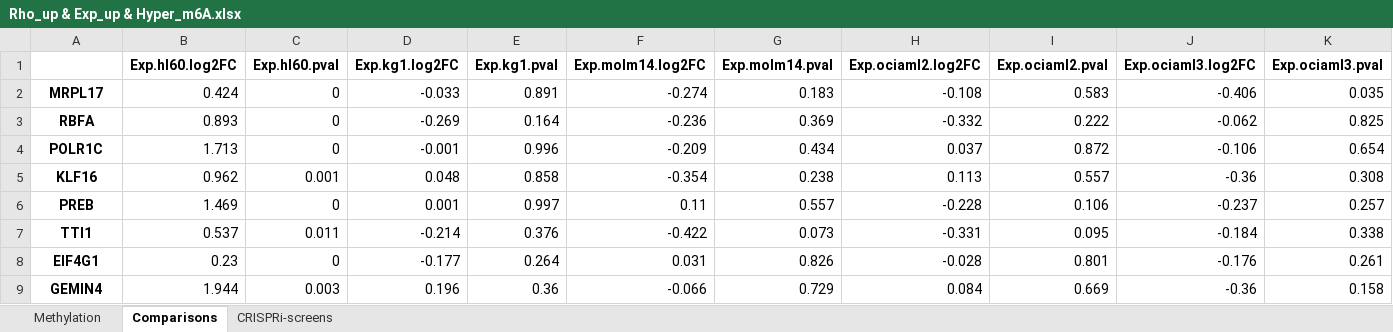
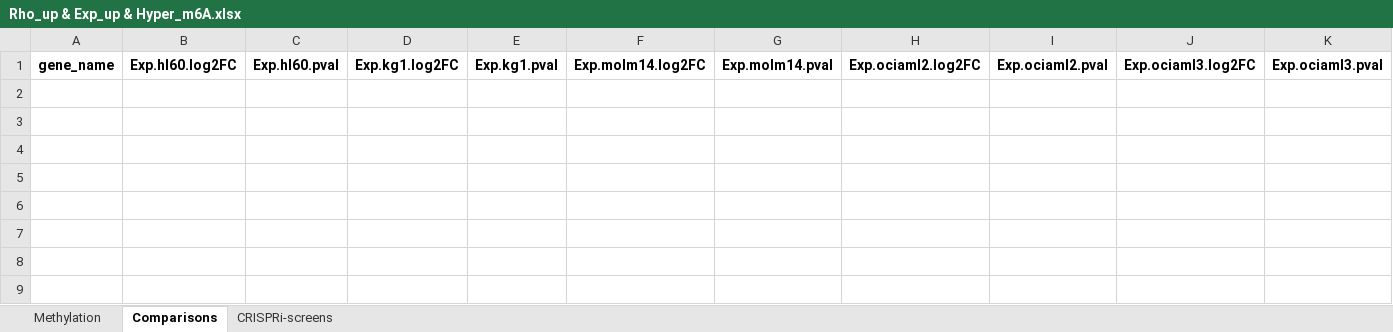
Before and after one commit to GilbertLabUCSF/Decitabine-treatment, an Excel workbook: combined_analysis/intersectional-genes/Rho_up & Exp_up & Hyper_m6A.xlsx, sheet Comparisons, drawn as a sheet; only a part is shown; values as stored, in another font and other column widths than the file's, no borders; rows hold the shown columns only; the diff names each change by its address in the sheet, - before the commit and + after, or states it on an @@ line.

```diff
--- a/combined_analysis/intersectional-genes/Rho_up & Exp_up & Hyper_m6A.xlsx (sheet Comparisons)
+++ b/combined_analysis/intersectional-genes/Rho_up & Exp_up & Hyper_m6A.xlsx (sheet Comparisons)
-A1: (empty)
+A1: gene_name
-row 2: MRPL17 | 0.424 | 0 | -0.033 | 0.891 | -0.274 | 0.183 | -0.108 | 0.583 | -0.406 | 0.035
-row 3: RBFA | 0.893 | 0 | -0.269 | 0.164 | -0.236 | 0.369 | -0.332 | 0.222 | -0.062 | 0.825
-row 4: POLR1C | 1.713 | 0 | -0.001 | 0.996 | -0.209 | 0.434 | 0.037 | 0.872 | -0.106 | 0.654
-row 5: KLF16 | 0.962 | 0.001 | 0.048 | 0.858 | -0.354 | 0.238 | 0.113 | 0.557 | -0.36 | 0.308
-row 6: PREB | 1.469 | 0 | 0.001 | 0.997 | 0.11 | 0.557 | -0.228 | 0.106 | -0.237 | 0.257
-row 7: TTI1 | 0.537 | 0.011 | -0.214 | 0.376 | -0.422 | 0.073 | -0.331 | 0.095 | -0.184 | 0.338
-row 8: EIF4G1 | 0.23 | 0 | -0.177 | 0.264 | 0.031 | 0.826 | -0.028 | 0.801 | -0.176 | 0.261
-row 9: GEMIN4 | 1.944 | 0.003 | 0.196 | 0.36 | -0.066 | 0.729 | 0.084 | 0.669 | -0.36 | 0.158
```
Also changed, not shown: sheet Methylation, sheet CRISPRi-screens, combined_analysis/intersectional-genes/Rho_down & Exp_down & Hyper_m6A.xlsx, combined_analysis/intersectional-genes/Rho_down & Exp_down & Hypo_m6A.xlsx, 7 other files.
